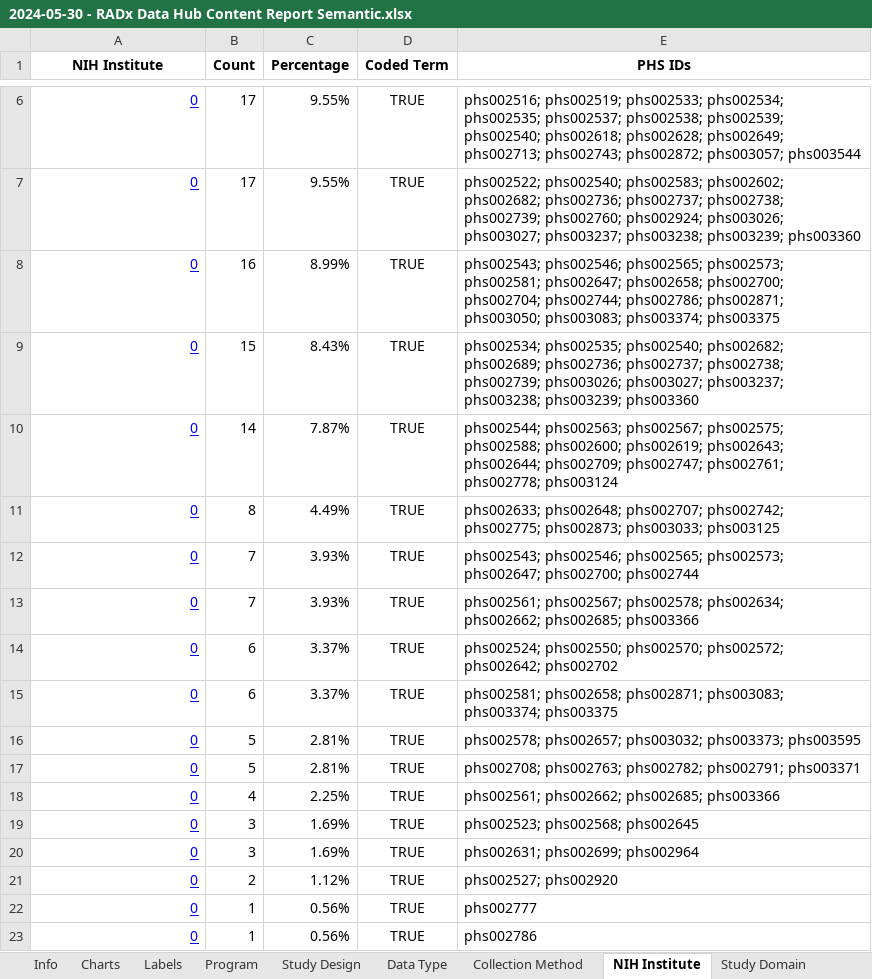
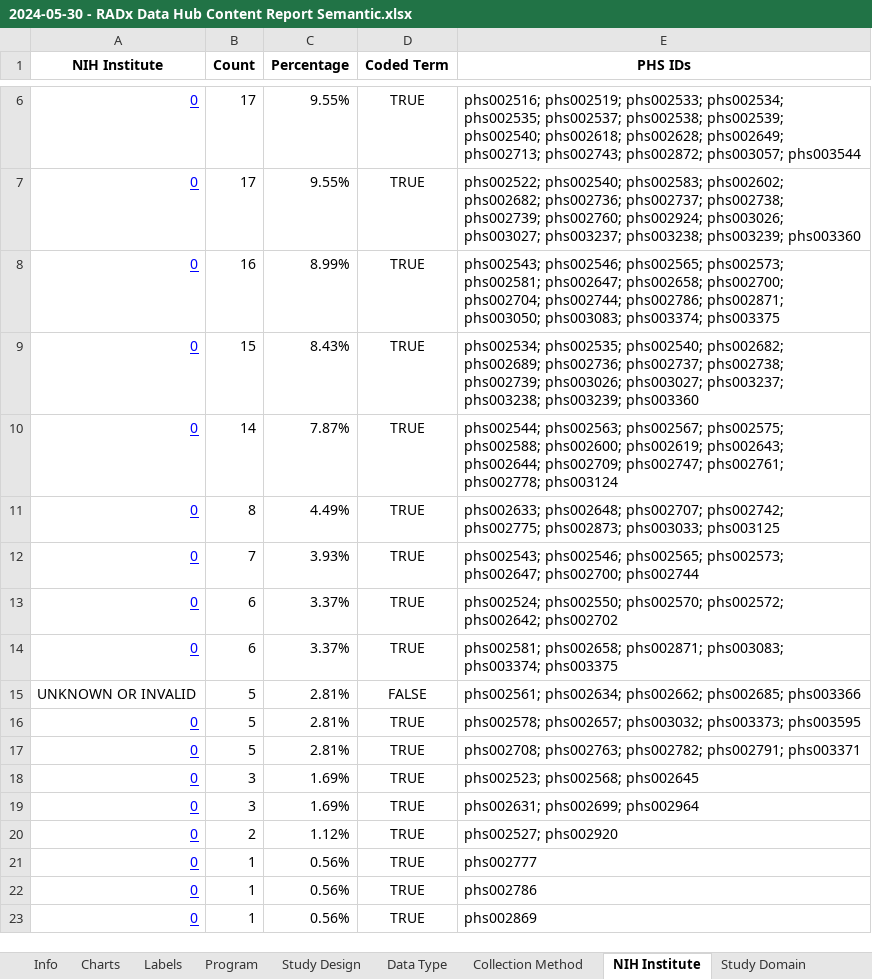
Before and after one commit to bmir-radx/radx-reporter, an Excel workbook: reports/2024-05-30 - RADx Data Hub Content Report Semantic.xlsx, sheet NIH Institute, drawn as a sheet; only a part is shown, gaps mark what is left out; the shorter side is filled out with more unchanged rows; values as stored, in another font and other column widths than the file's, no borders; removed rows and columns are numbered as before the commit, all else as after; the diff names each change by its address in the sheet, - before the commit and + after, or states it on an @@ line.

```diff
--- a/reports/2024-05-30 - RADx Data Hub Content Report Semantic.xlsx (sheet NIH Institute)
+++ b/reports/2024-05-30 - RADx Data Hub Content Report Semantic.xlsx (sheet NIH Institute)
-row 13: 0 | 7 | 3.93% | TRUE | phs002561; phs002567; phs002578; phs002634; phs002662; phs002685; phs003366
+row 15: UNKNOWN OR INVALID | 5 | 2.81% | FALSE | phs002561; phs002634; phs002662; phs002685; phs003366
-row 18: 0 | 4 | 2.25% | TRUE | phs002561; phs002662; phs002685; phs003366
```
Also changed, not shown: sheet Labels, sheet Study Design, charts or pictures, reports/2024-05-30 - RADx Data Hub Content Report.xlsx, 3 other files.
